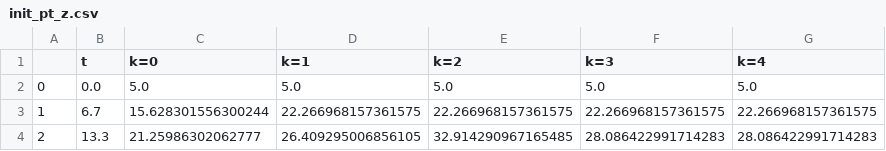
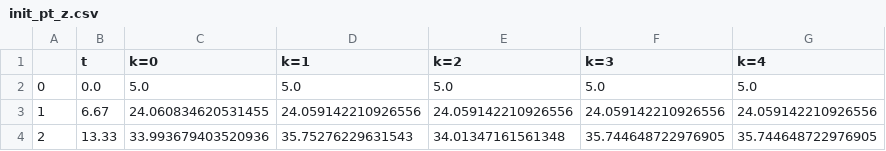
Before and after one commit to master-csmi/2022-m1-lorenz, a CSV file: para_real_method/donnees_para_real/init_pt_z.csv, drawn as a sheet.

```diff
--- a/para_real_method/donnees_para_real/init_pt_z.csv
+++ b/para_real_method/donnees_para_real/init_pt_z.csv
@@ -2,3 +2,3 @@
 0,0.0,5.0,5.0,5.0,5.0,5.0
-1,6.7,15.628301556300244,22.266968157361575,22.266968157361575,22.266968157361575,22.266968157361575
-2,13.3,21.25986302062777,26.409295006856105,32.914290967165485,28.086422991714283,28.086422991714283
+1,6.67,24.060834620531455,24.059142210926556,24.059142210926556,24.059142210926556,24.059142210926556
+2,13.33,33.993679403520936,35.75276229631543,34.01347161561348,35.744648722976905,35.744648722976905
```
Also changed, not shown: para_real_method/donnees_para_real/init_pt_x.csv, para_real_method/donnees_para_real/init_pt_y.csv, 7 other files.
